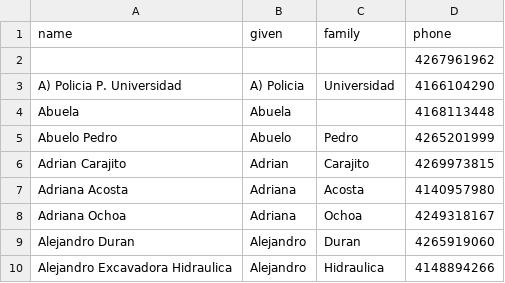
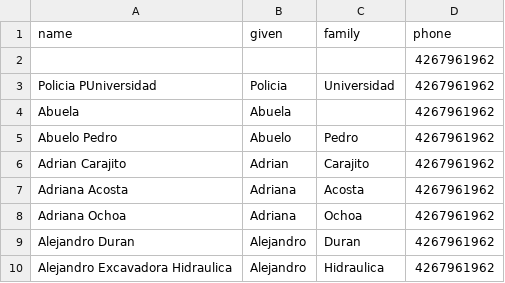
Before and after one commit to edlugora96/smsmass, a CSV file: src/app/shared/contacts3.csv, drawn as a sheet.

```diff
--- a/src/app/shared/contacts3.csv
+++ b/src/app/shared/contacts3.csv
@@ -2,9 +2,9 @@ name,given,family,phone
 ,,,4267961962
-A) Policia P. Universidad,A) Policia,Universidad,4166104290
-Abuela,Abuela,,4168113448
-Abuelo Pedro,Abuelo,Pedro,4265201999
-Adrian Carajito,Adrian,Carajito,4269973815
-Adriana Acosta,Adriana,Acosta,4140957980
-Adriana Ochoa,Adriana,Ochoa,4249318167
-Alejandro Duran,Alejandro,Duran,4265919060
-Alejandro Excavadora Hidraulica,Alejandro,Hidraulica,4148894266
+Policia PUniversidad,Policia,Universidad,4267961962
+Abuela,Abuela,,4267961962
+Abuelo Pedro,Abuelo,Pedro,4267961962
+Adrian Carajito,Adrian,Carajito,4267961962
+Adriana Acosta,Adriana,Acosta,4267961962
+Adriana Ochoa,Adriana,Ochoa,4267961962
+Alejandro Duran,Alejandro,Duran,4267961962
+Alejandro Excavadora Hidraulica,Alejandro,Hidraulica,4267961962
```
Also changed, not shown: 3 other files.
